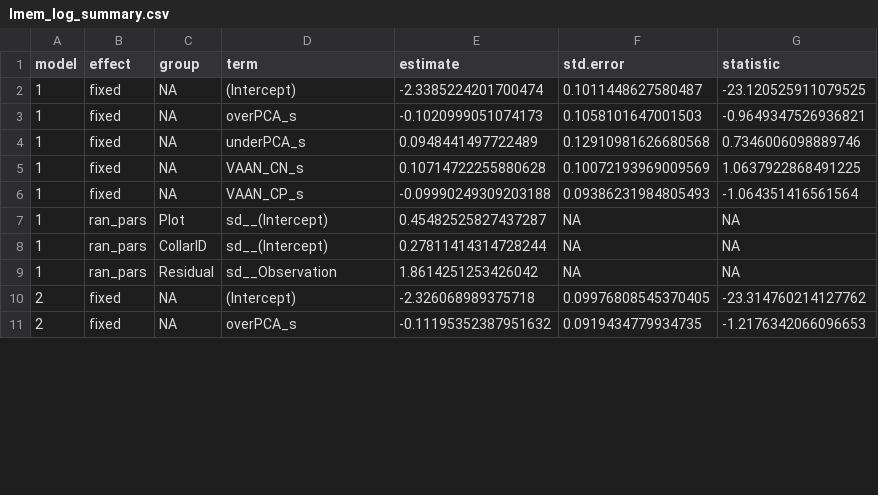
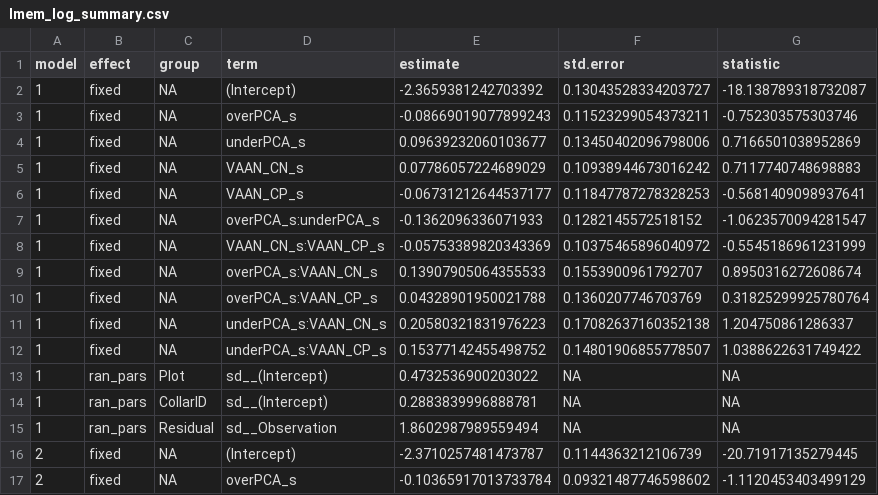
Before and after one commit to icrichmond/HareSpaceUse, a CSV file: Bella_kUD/BellakUD/output/lmem_log_summary.csv, drawn as a sheet; only a part is shown; the diff covers the shown part only.

Commit message:
Updated models with interaction terms
Former-commit-id: 9e138d0df1c82bd9d5e9cd44790788a057ac3aee

```diff
--- a/Bella_kUD/BellakUD/output/lmem_log_summary.csv
+++ b/Bella_kUD/BellakUD/output/lmem_log_summary.csv
@@ -1,11 +1,17 @@
 model,effect,group,term,estimate,std.error,statistic
-1,fixed,NA,(Intercept),-2.3385224201700474,0.1011448627580487,-23.120525911079525
-1,fixed,NA,overPCA_s,-0.1020999051074173,0.1058101647001503,-0.9649347526936821
-1,fixed,NA,underPCA_s,0.0948441497722489,0.12910981626680568,0.7346006098889746
-1,fixed,NA,VAAN_CN_s,0.10714722255880628,0.10072193969009569,1.0637922868491225
-1,fixed,NA,VAAN_CP_s,-0.09990249309203188,0.09386231984805493,-1.064351416561564
-1,ran_pars,Plot,sd__(Intercept),0.45482525827437287,NA,NA
-1,ran_pars,CollarID,sd__(Intercept),0.27811414314728244,NA,NA
-1,ran_pars,Residual,sd__Observation,1.8614251253426042,NA,NA
-2,fixed,NA,(Intercept),-2.326068989375718,0.09976808545370405,-23.314760214127762
-2,fixed,NA,overPCA_s,-0.11195352387951632,0.0919434779934735,-1.2176342066096653
+1,fixed,NA,(Intercept),-2.3659381242703392,0.13043528334203727,-18.138789318732087
+1,fixed,NA,overPCA_s,-0.08669019077899243,0.11523299054373211,-0.752303575303746
+1,fixed,NA,underPCA_s,0.09639232060103677,0.13450402096798006,0.7166501038952869
+1,fixed,NA,VAAN_CN_s,0.07786057224689029,0.10938944673016242,0.7117740748698883
+1,fixed,NA,VAAN_CP_s,-0.06731212644537177,0.11847787278328253,-0.5681409098937641
+1,fixed,NA,overPCA_s:underPCA_s,-0.1362096336071933,0.1282145572518152,-1.0623570094281547
+1,fixed,NA,VAAN_CN_s:VAAN_CP_s,-0.05753389820343369,0.10375465896040972,-0.5545186961231999
+1,fixed,NA,overPCA_s:VAAN_CN_s,0.13907905064355533,0.1553900961792707,0.8950316272608674
+1,fixed,NA,overPCA_s:VAAN_CP_s,0.04328901950021788,0.1360207746703769,0.31825299925780764
+1,fixed,NA,underPCA_s:VAAN_CN_s,0.20580321831976223,0.17082637160352138,1.204750861286337
+1,fixed,NA,underPCA_s:VAAN_CP_s,0.15377142455498752,0.14801906855778507,1.0388622631749422
+1,ran_pars,Plot,sd__(Intercept),0.4732536900203022,NA,NA
+1,ran_pars,CollarID,sd__(Intercept),0.2883839996888781,NA,NA
+1,ran_pars,Residual,sd__Observation,1.8602987989559494,NA,NA
+2,fixed,NA,(Intercept),-2.3710257481473787,0.1144363212106739,-20.71917135279445
+2,fixed,NA,overPCA_s,-0.10365917013733784,0.09321487746598602,-1.1120453403499129
```
Also changed, not shown: 2 added rows and 18 edited cells elsewhere in this file, Bella_kUD/BellakUD/output/lmem_log_aic.csv, 1 other file.
